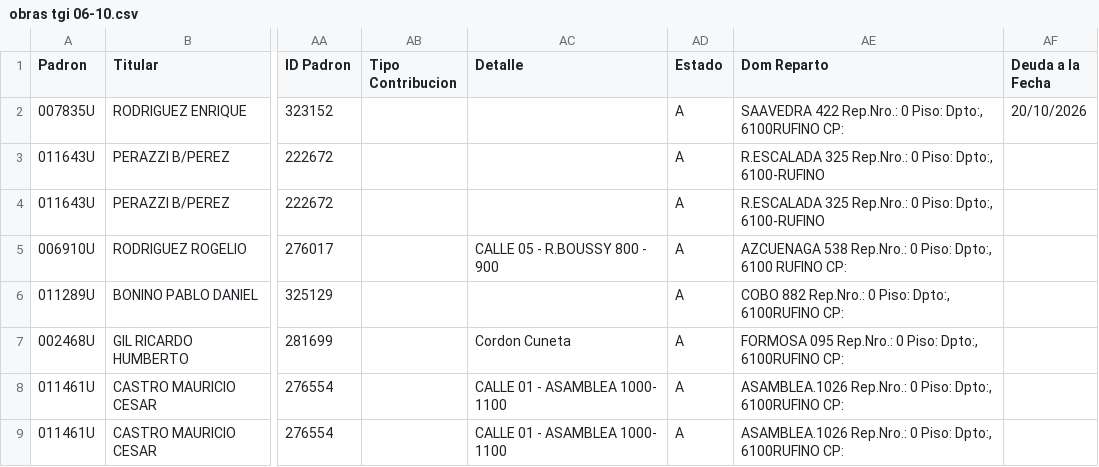
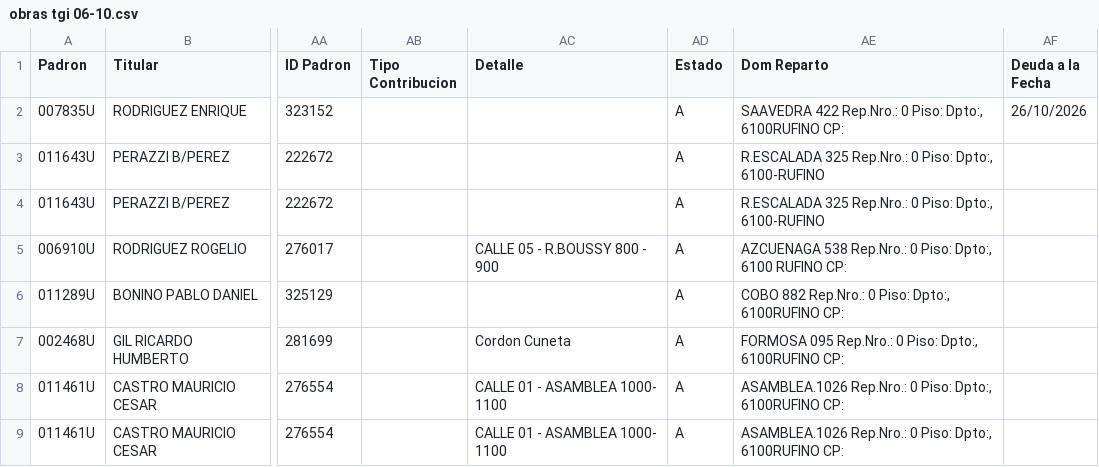
Before and after one commit to rufino-ComputosMDR/TGIU-Rufino, a CSV file: obras tgi 06-10.csv, drawn as a sheet; only a part is shown, gaps mark what is left out; the diff names each change by its address in the sheet, - before the commit and + after, or states it on an @@ line.

Commit message:
Update obras tgi 06-10.csv

```diff
--- a/obras tgi 06-10.csv
+++ b/obras tgi 06-10.csv
-AF2 (Deuda a la Fecha): 20/10/2026
+AF2 (Deuda a la Fecha): 26/10/2026
```
